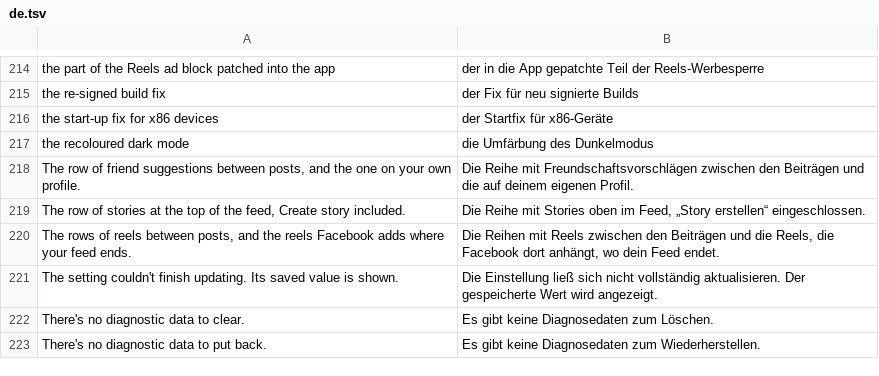
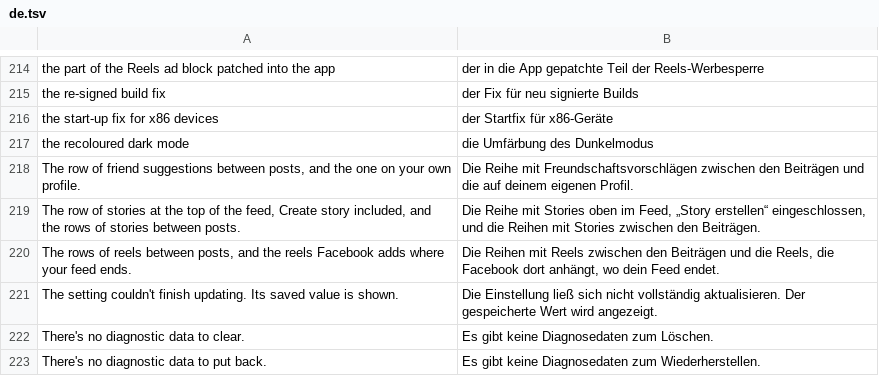
Before and after one commit to SA-SUJON/HushFacebook, a TSV file: extensions/shared/library/src/main/l10n/de.tsv, drawn as a sheet; only a part is shown, gaps mark what is left out.

Commit message:
fix(feed): take the rows of stories between posts out with the tray
Refs #45. Hide Stories tray only answered the tray adapter at the top of
the feed. The rows of stories Facebook puts between posts are feed edges
(DiscoverFeedUnit, and StoriesTrayFeedUnit should the tray itself ever
come as one), so they reach addNewEdgeToCollection like posts do and the
tray switch never saw them. The tray patch now brings the feed guard, and
its rule runs after the suggested rules, so a row from people you aren't
connected to keeps the "Stories you might like" reason when that switch
is on too. Off, the tray and the rows come back.

Tests: FeedFilterTest gains a case for each row kind with the patch in
the build and the switch on, off, and with the patch left out, plus one
for the order beside "Stories you might like". The existing
aStoriesTrayEdgeIsNotHiddenByTheGuard now pins the patch out of the build,
which is the case it was written for. HushfacebookPreferenceFragmentTest
pins the row's new summary text, which changed on purpose. No assertion
was loosened.

```diff
--- a/extensions/shared/library/src/main/l10n/de.tsv
+++ b/extensions/shared/library/src/main/l10n/de.tsv
@@ -218,3 +218,3 @@ the recoloured dark mode	die Umfärbung des Dunkelmodus
 The row of friend suggestions between posts, and the one on your own profile.	Die Reihe mit Freundschaftsvorschlägen zwischen den Beiträgen und die auf deinem eigenen Profil.
-The row of stories at the top of the feed, Create story included.	Die Reihe mit Stories oben im Feed, „Story erstellen“ eingeschlossen.
+The row of stories at the top of the feed, Create story included, and the rows of stories between posts.	Die Reihe mit Stories oben im Feed, „Story erstellen“ eingeschlossen, und die Reihen mit Stories zwischen den Beiträgen.
 The rows of reels between posts, and the reels Facebook adds where your feed ends.	Die Reihen mit Reels zwischen den Beiträgen und die Reels, die Facebook dort anhängt, wo dein Feed endet.
```
Also changed, not shown: extensions/shared/library/src/main/l10n/es.tsv, extensions/shared/library/src/main/l10n/in.tsv, 11 other files.
